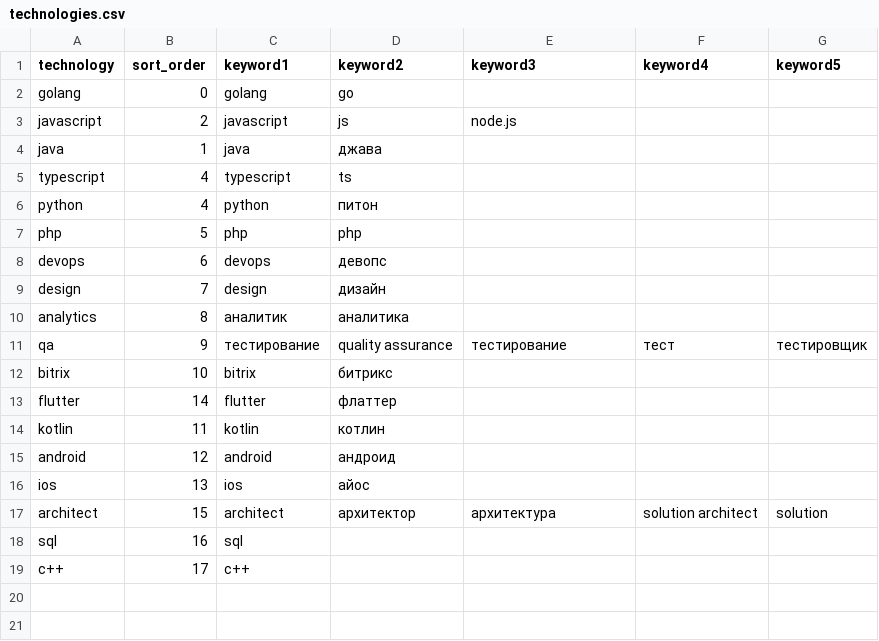
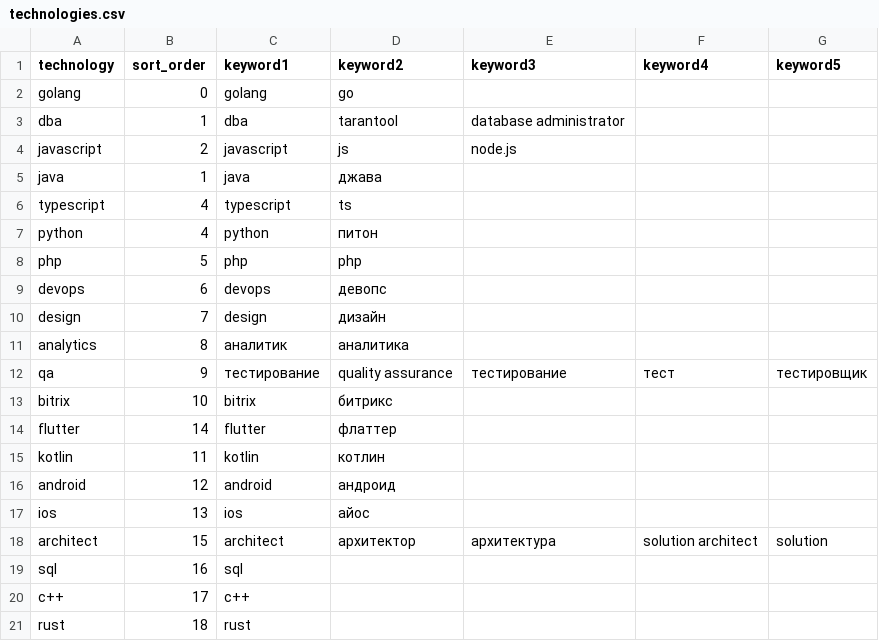
Before and after one commit to zalhonan/remotejobs-web-scraper, a CSV file: data/technologies.csv, drawn as a sheet; the diff names each change by its address in the sheet, - before the commit and + after, or states it on an @@ line.

Commit message:
new techs

```diff
--- a/data/technologies.csv
+++ b/data/technologies.csv
+row 3: dba | 1 | dba | tarantool | database administrator
+row 21: rust | 18 | rust
```
